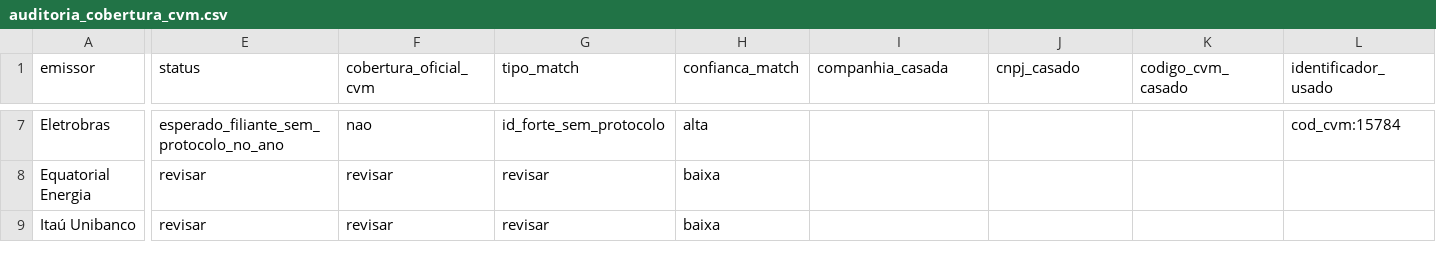
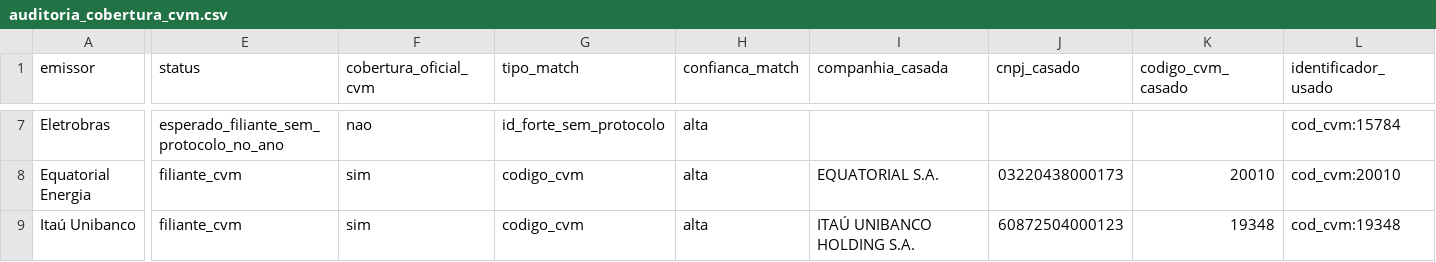
Before and after one commit to GutoCastro12/Dashboard-noticias, a CSV file: auditoria_cobertura_cvm.csv, drawn as a sheet; only a part is shown, gaps mark what is left out; the diff covers the shown part only; the diff names each change by its address in the sheet, - before the commit and + after, or states it on an @@ line.

```diff
--- a/auditoria_cobertura_cvm.csv
+++ b/auditoria_cobertura_cvm.csv
-E8:E9 (status): revisar
+E8:E9 (status): filiante_cvm
-F8:F9 (cobertura_oficial_cvm): revisar
+F8:F9 (cobertura_oficial_cvm): sim
-G8:G9 (tipo_match): revisar
+G8:G9 (tipo_match): codigo_cvm
-H8:H9 (confianca_match): baixa
+H8:H9 (confianca_match): alta
-I8 (companhia_casada): (empty)
+I8 (companhia_casada): EQUATORIAL S.A.
-J8 (cnpj_casado): (empty)
+J8 (cnpj_casado): 03220438000173
-K8 (codigo_cvm_casado): (empty)
+K8 (codigo_cvm_casado): 20010
-L8 (identificador_usado): (empty)
+L8 (identificador_usado): cod_cvm:20010
-I9 (companhia_casada): (empty)
+I9 (companhia_casada): ITAÚ UNIBANCO HOLDING S.A.
-J9 (cnpj_casado): (empty)
+J9 (cnpj_casado): 60872504000123
-K9 (codigo_cvm_casado): (empty)
+K9 (codigo_cvm_casado): 19348
-L9 (identificador_usado): (empty)
+L9 (identificador_usado): cod_cvm:19348
```
Also changed, not shown: 99 edited cells elsewhere in this file, probe_fontes_oficiais.csv, 3 other files.
